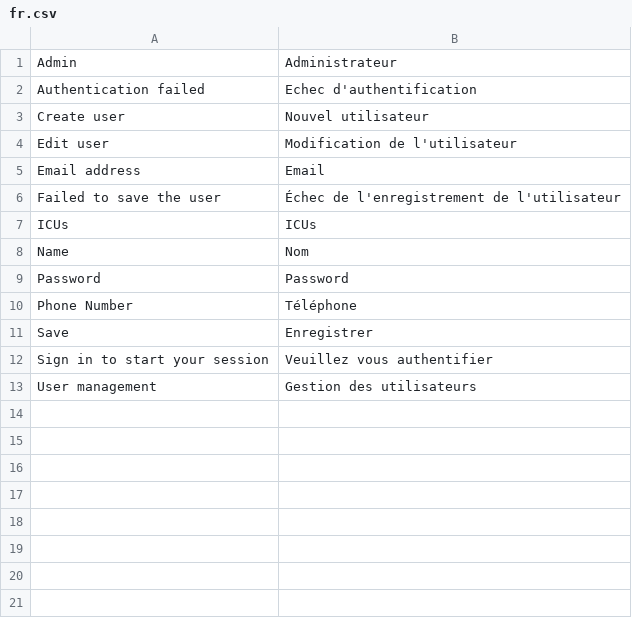
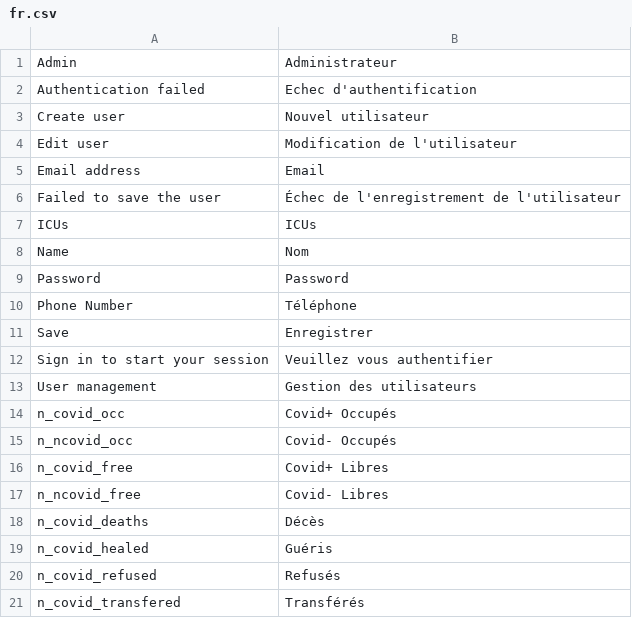
Before and after one commit to icubam/icubam, a CSV file: icubam/backoffice/translations/fr.csv, drawn as a sheet.

```diff
--- a/icubam/backoffice/translations/fr.csv
+++ b/icubam/backoffice/translations/fr.csv
@@ -13 +13,9 @@
 "User management","Gestion des utilisateurs"
+"n_covid_occ","Covid+ Occupés"
+"n_ncovid_occ","Covid- Occupés"
+"n_covid_free","Covid+ Libres"
+"n_ncovid_free","Covid- Libres"
+"n_covid_deaths","Décès"
+"n_covid_healed","Guéris"
+"n_covid_refused","Refusés"
+"n_covid_transfered","Transférés"
```
Also changed, not shown: 4 other files.
